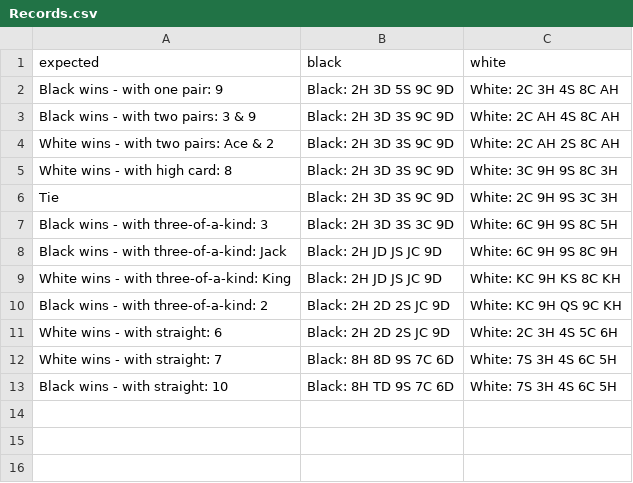
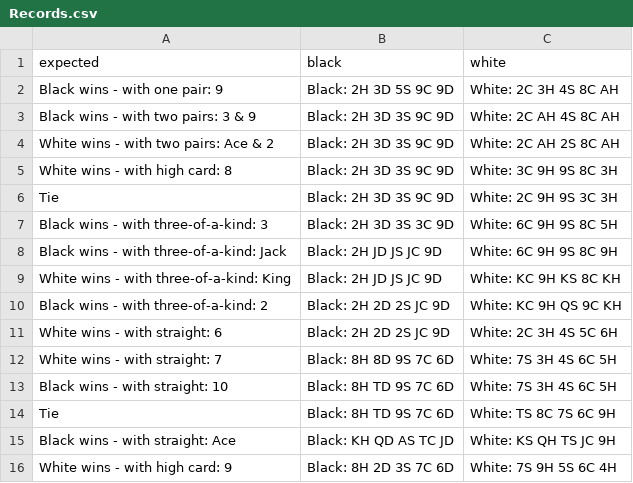
Before and after one commit to anthony4527/Poker-Hands-Kata, a CSV file: src/main/resources/Records.csv, drawn as a sheet.

Commit message:
add test cases for straight and passed

```diff
--- a/src/main/resources/Records.csv
+++ b/src/main/resources/Records.csv
@@ -13 +13,4 @@ White wins - with straight: 7,Black: 8H 8D 9S 7C 6D,White: 7S 3H 4S 6C 5H
 Black wins - with straight: 10,Black: 8H TD 9S 7C 6D,White: 7S 3H 4S 6C 5H
+Tie,Black: 8H TD 9S 7C 6D,White: TS 8C 7S 6C 9H
+Black wins - with straight: Ace,Black: KH QD AS TC JD,White: KS QH TS JC 9H
+White wins - with high card: 9,Black: 8H 2D 3S 7C 6D,White: 7S 9H 5S 6C 4H
```
Also changed, not shown: target/classes/Records.csv.
